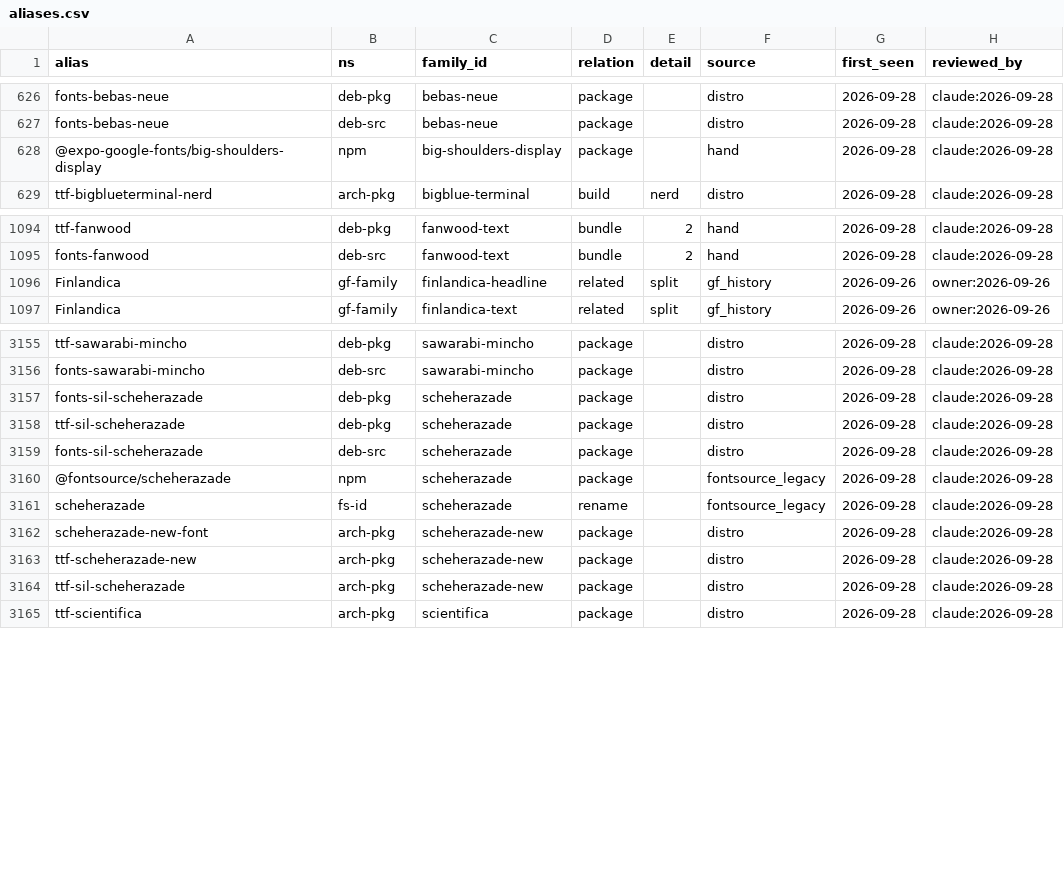
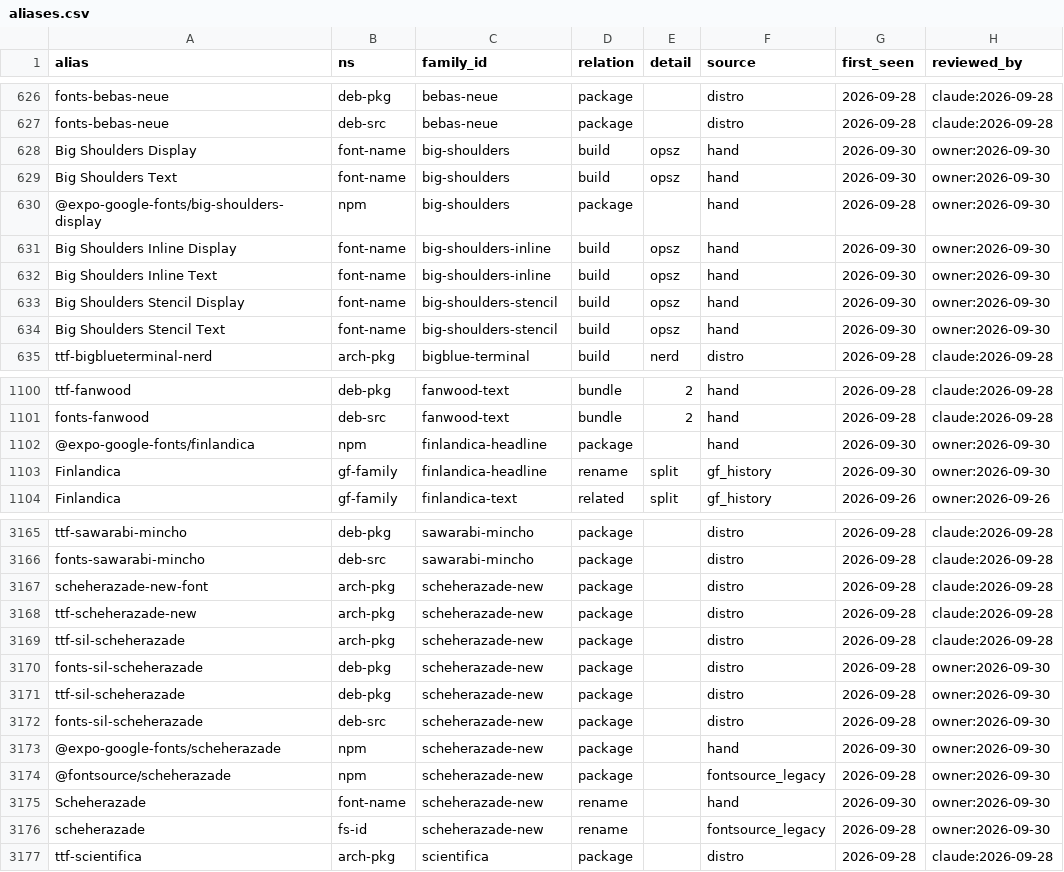
Before and after one commit to byronshock/purelyfreefonts, a CSV file: data/aliases.csv, drawn as a sheet; only a part is shown, gaps mark what is left out; the diff covers the shown part only.

```diff
--- a/data/aliases.csv
+++ b/data/aliases.csv
@@ -627,3 +627,9 @@ fonts-bebas-neue,deb-pkg,bebas-neue,package,,distro,2026-09-28,claude:2026-09-28
 fonts-bebas-neue,deb-src,bebas-neue,package,,distro,2026-09-28,claude:2026-09-28
-@expo-google-fonts/big-shoulders-display,npm,big-shoulders-display,package,,hand,2026-09-28,claude:2026-09-28
+Big Shoulders Display,font-name,big-shoulders,build,opsz,hand,2026-09-30,owner:2026-09-30
+Big Shoulders Text,font-name,big-shoulders,build,opsz,hand,2026-09-30,owner:2026-09-30
+@expo-google-fonts/big-shoulders-display,npm,big-shoulders,package,,hand,2026-09-28,owner:2026-09-30
+Big Shoulders Inline Display,font-name,big-shoulders-inline,build,opsz,hand,2026-09-30,owner:2026-09-30
+Big Shoulders Inline Text,font-name,big-shoulders-inline,build,opsz,hand,2026-09-30,owner:2026-09-30
+Big Shoulders Stencil Display,font-name,big-shoulders-stencil,build,opsz,hand,2026-09-30,owner:2026-09-30
+Big Shoulders Stencil Text,font-name,big-shoulders-stencil,build,opsz,hand,2026-09-30,owner:2026-09-30
 ttf-bigblueterminal-nerd,arch-pkg,bigblue-terminal,build,nerd,distro,2026-09-28,claude:2026-09-28
@@ -1095,3 +1101,4 @@ ttf-fanwood,deb-pkg,fanwood-text,bundle,2,hand,2026-09-28,claude:2026-09-28
 fonts-fanwood,deb-src,fanwood-text,bundle,2,hand,2026-09-28,claude:2026-09-28
-Finlandica,gf-family,finlandica-headline,related,split,gf_history,2026-09-26,owner:2026-09-26
+@expo-google-fonts/finlandica,npm,finlandica-headline,package,,hand,2026-09-30,owner:2026-09-30
+Finlandica,gf-family,finlandica-headline,rename,split,gf_history,2026-09-30,owner:2026-09-30
 Finlandica,gf-family,finlandica-text,related,split,gf_history,2026-09-26,owner:2026-09-26
@@ -3156,7 +3166,2 @@ ttf-sawarabi-mincho,deb-pkg,sawarabi-mincho,package,,distro,2026-09-28,claude:20
 fonts-sawarabi-mincho,deb-src,sawarabi-mincho,package,,distro,2026-09-28,claude:2026-09-28
-fonts-sil-scheherazade,deb-pkg,scheherazade,package,,distro,2026-09-28,claude:2026-09-28
-ttf-sil-scheherazade,deb-pkg,scheherazade,package,,distro,2026-09-28,claude:2026-09-28
-fonts-sil-scheherazade,deb-src,scheherazade,package,,distro,2026-09-28,claude:2026-09-28
-@fontsource/scheherazade,npm,scheherazade,package,,fontsource_legacy,2026-09-28,claude:2026-09-28
-scheherazade,fs-id,scheherazade,rename,,fontsource_legacy,2026-09-28,claude:2026-09-28
 scheherazade-new-font,arch-pkg,scheherazade-new,package,,distro,2026-09-28,claude:2026-09-28
@@ -3164,2 +3169,9 @@ ttf-scheherazade-new,arch-pkg,scheherazade-new,package,,distro,2026-09-28,claude
 ttf-sil-scheherazade,arch-pkg,scheherazade-new,package,,distro,2026-09-28,claude:2026-09-28
+fonts-sil-scheherazade,deb-pkg,scheherazade-new,package,,distro,2026-09-28,owner:2026-09-30
+ttf-sil-scheherazade,deb-pkg,scheherazade-new,package,,distro,2026-09-28,owner:2026-09-30
+fonts-sil-scheherazade,deb-src,scheherazade-new,package,,distro,2026-09-28,owner:2026-09-30
+@expo-google-fonts/scheherazade,npm,scheherazade-new,package,,hand,2026-09-30,owner:2026-09-30
+@fontsource/scheherazade,npm,scheherazade-new,package,,fontsource_legacy,2026-09-28,owner:2026-09-30
+Scheherazade,font-name,scheherazade-new,rename,,hand,2026-09-30,owner:2026-09-30
+scheherazade,fs-id,scheherazade-new,rename,,fontsource_legacy,2026-09-28,owner:2026-09-30
 ttf-scientifica,arch-pkg,scientifica,package,,distro,2026-09-28,claude:2026-09-28
```
Also changed, not shown: 5 added rows elsewhere in this file, 5 other files.
